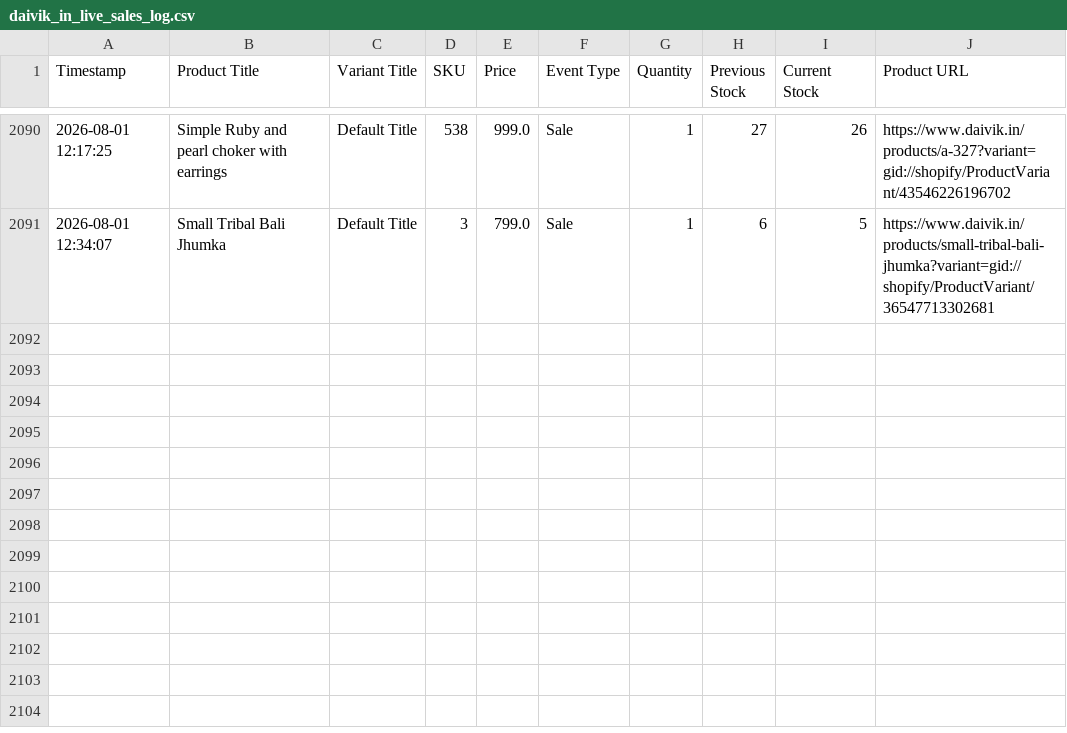
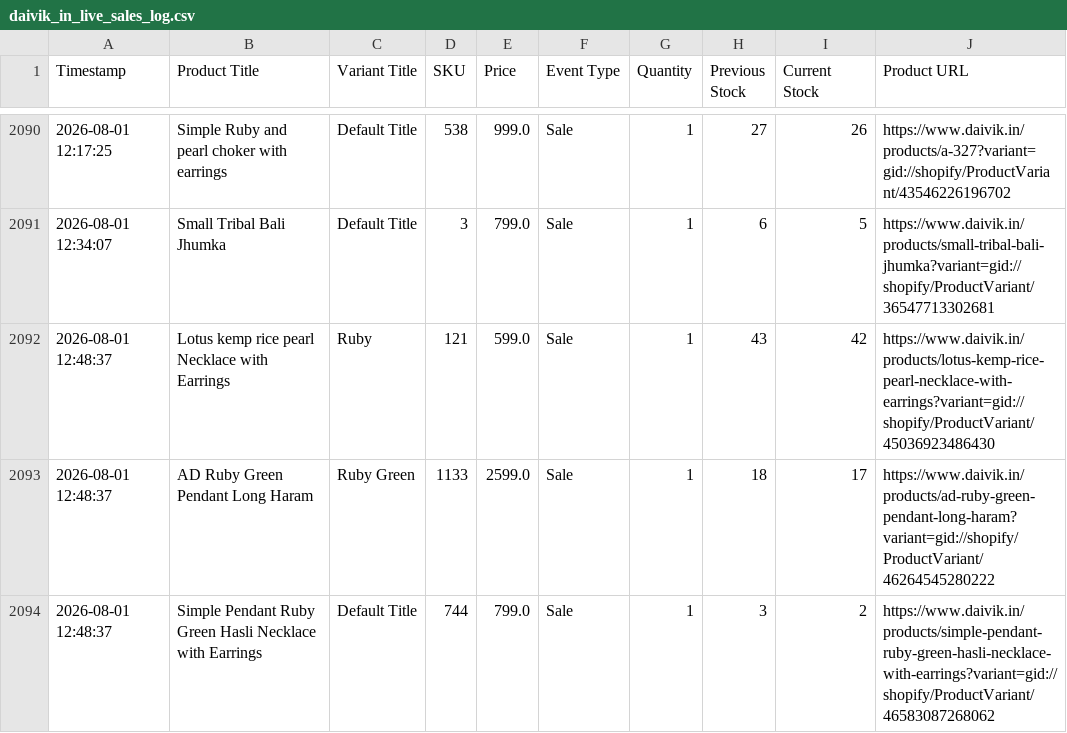
Before and after one commit to ictmentorshipdrive3-boop/Telegram-shopify-inventory-tracker-, a CSV file: daivik_in_live_sales_log.csv, drawn as a sheet; only a part is shown, gaps mark what is left out; the diff names each change by its address in the sheet, - before the commit and + after, or states it on an @@ line.

```diff
--- a/daivik_in_live_sales_log.csv
+++ b/daivik_in_live_sales_log.csv
+row 2092: 2026-08-01 12:48:37 | Lotus kemp rice pearl Necklace with Earrings | Ruby | 121 | 599.0 | Sale | 1 | 43 | 42 | https://www.daivik.in/products/lotus-kemp-rice-pearl-necklace-with-earrings?variant=gid://shopify/ProductVariant/45036923486430
+row 2093: 2026-08-01 12:48:37 | AD Ruby Green Pendant Long Haram | Ruby Green | 1133 | 2599.0 | Sale | 1 | 18 | 17 | https://www.daivik.in/products/ad-ruby-green-pendant-long-haram?variant=gid://shopify/ProductVariant/46264545280222
+row 2094: 2026-08-01 12:48:37 | Simple Pendant Ruby Green Hasli Necklace with Earrings | Default Title | 744 | 799.0 | Sale | 1 | 3 | 2 | https://www.daivik.in/products/simple-pendant-ruby-green-hasli-necklace-with-earrings?variant=gid://shopify/ProductVariant/46583087268062
```
Also changed, not shown: 1 other file.
